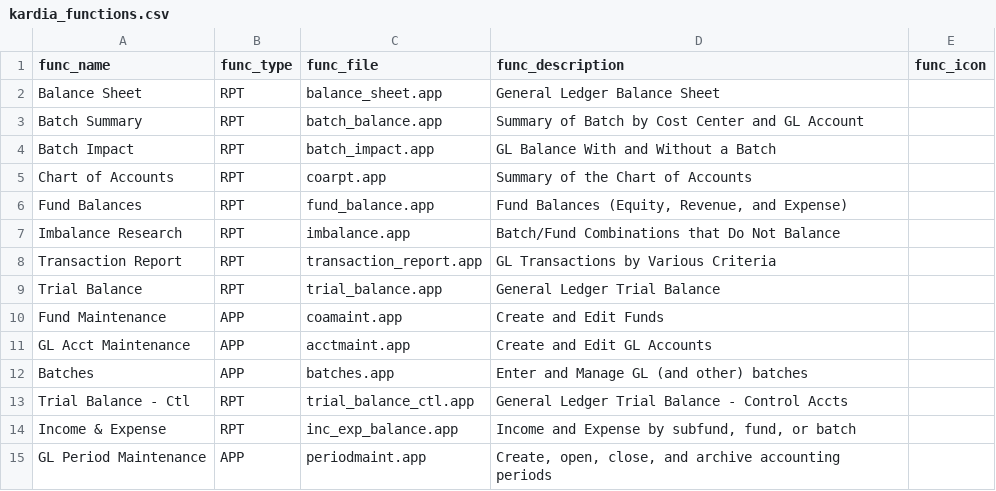
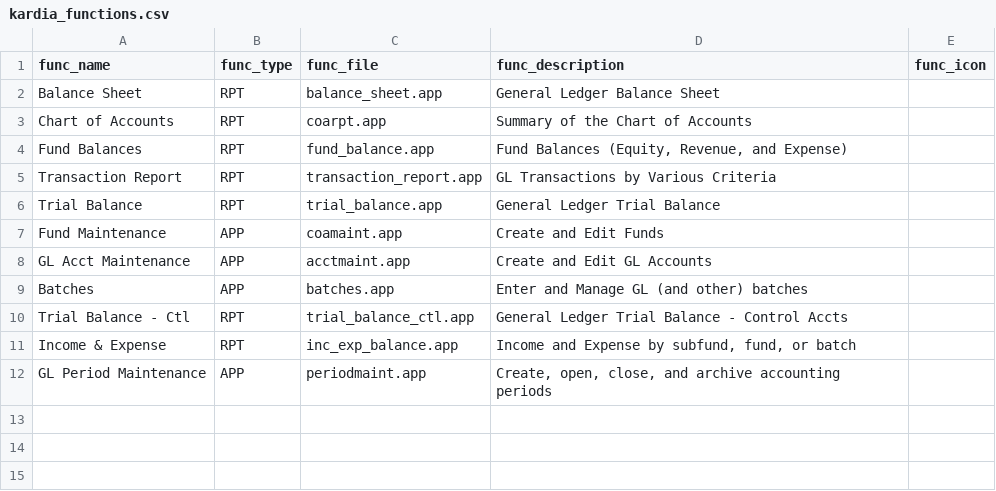
Before and after one commit to LightSys/kardia, a CSV file: kardia-app/modules/gl/kardia_functions.csv, drawn as a sheet; the diff names each change by its address in the sheet, - before the commit and + after, or states it on an @@ line.

Commit message:
Removing currently unused menu entries from GL tab

```diff
--- a/kardia-app/modules/gl/kardia_functions.csv
+++ b/kardia-app/modules/gl/kardia_functions.csv
-row 3: Batch Summary | RPT | batch_balance.app | Summary of Batch by Cost Center and GL Account
-row 4: Batch Impact | RPT | batch_impact.app | GL Balance With and Without a Batch
-row 7: Imbalance Research | RPT | imbalance.app | Batch/Fund Combinations that Do Not Balance
```
